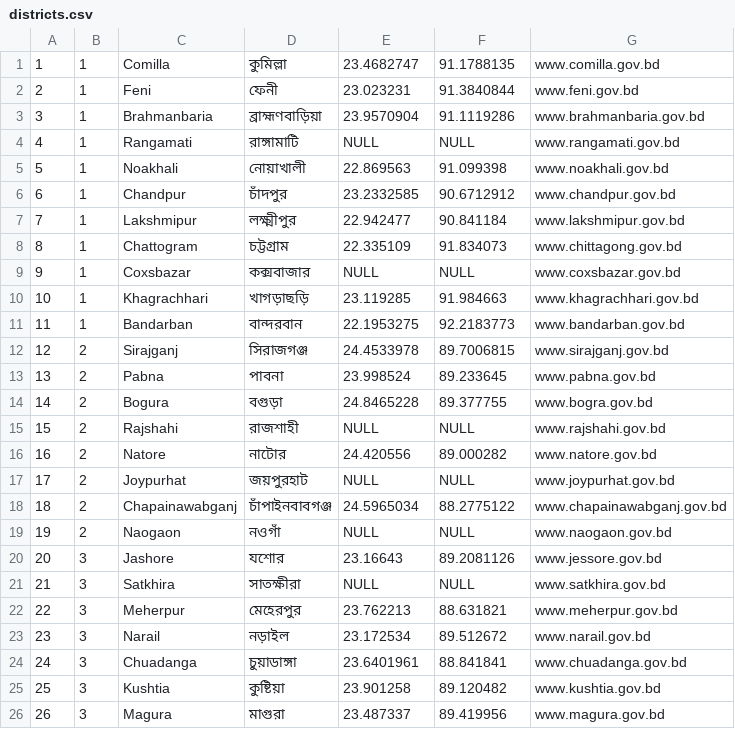
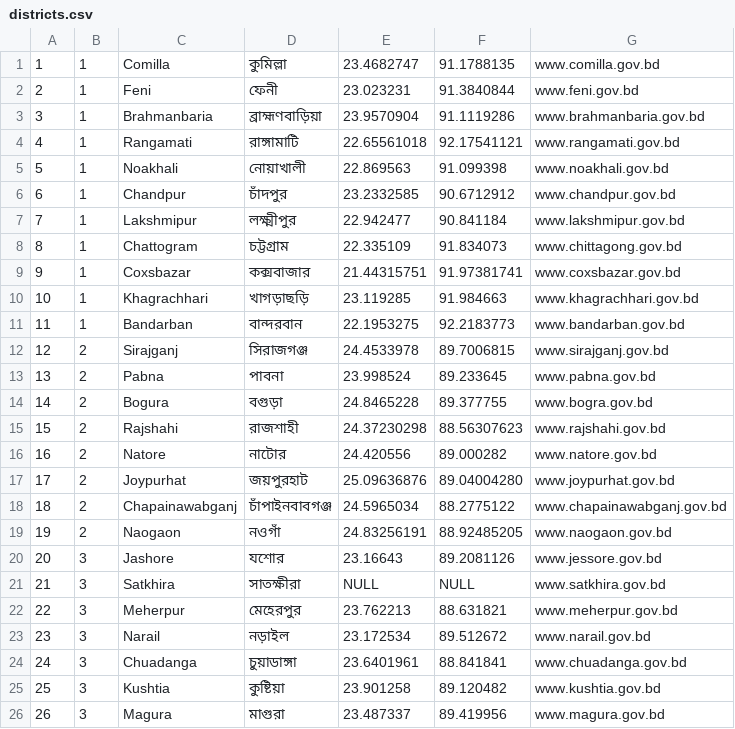
Before and after one commit to nuhil/bangladesh-geocode, a CSV file: districts/districts.csv, drawn as a sheet; only a part is shown.

Commit message:
add 5 missing district location

```diff
--- a/districts/districts.csv
+++ b/districts/districts.csv
@@ -3,3 +3,3 @@
 "3","1","Brahmanbaria","ব্রাহ্মণবাড়িয়া","23.9570904","91.1119286","www.brahmanbaria.gov.bd"
-"4","1","Rangamati","রাঙ্গামাটি",NULL,NULL,"www.rangamati.gov.bd"
+"4","1","Rangamati","রাঙ্গামাটি","22.65561018","92.17541121","www.rangamati.gov.bd"
 "5","1","Noakhali","নোয়াখালী","22.869563","91.099398","www.noakhali.gov.bd"
@@ -8,3 +8,3 @@
 "8","1","Chattogram","চট্টগ্রাম","22.335109","91.834073","www.chittagong.gov.bd"
-"9","1","Coxsbazar","কক্সবাজার",NULL,NULL,"www.coxsbazar.gov.bd"
+"9","1","Coxsbazar","কক্সবাজার","21.44315751","91.97381741","www.coxsbazar.gov.bd"
 "10","1","Khagrachhari","খাগড়াছড়ি","23.119285","91.984663","www.khagrachhari.gov.bd"
@@ -14,7 +14,7 @@
 "14","2","Bogura","বগুড়া","24.8465228","89.377755","www.bogra.gov.bd"
-"15","2","Rajshahi","রাজশাহী",NULL,NULL,"www.rajshahi.gov.bd"
+"15","2","Rajshahi","রাজশাহী","24.37230298","88.56307623","www.rajshahi.gov.bd"
 "16","2","Natore","নাটোর","24.420556","89.000282","www.natore.gov.bd"
-"17","2","Joypurhat","জয়পুরহাট",NULL,NULL,"www.joypurhat.gov.bd"
+"17","2","Joypurhat","জয়পুরহাট","25.09636876","89.04004280","www.joypurhat.gov.bd"
 "18","2","Chapainawabganj","চাঁপাইনবাবগঞ্জ","24.5965034","88.2775122","www.chapainawabganj.gov.bd"
-"19","2","Naogaon","নওগাঁ",NULL,NULL,"www.naogaon.gov.bd"
+"19","2","Naogaon","নওগাঁ","24.83256191","88.92485205","www.naogaon.gov.bd"
 "20","3","Jashore","যশোর","23.16643","89.2081126","www.jessore.gov.bd"
```
Also changed, not shown: 4 other files.
